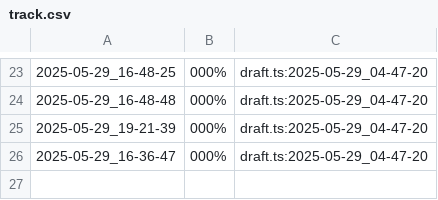
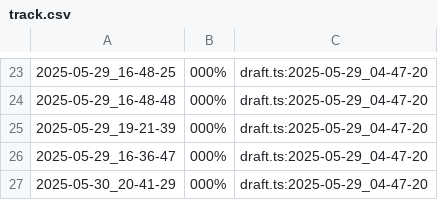
Before and after one commit to senapk/classroom_collector, a CSV file: .tko/track/leds/track.csv, drawn as a sheet; only a part is shown, gaps mark what is left out.

```diff
--- a/.tko/track/leds/track.csv
+++ b/.tko/track/leds/track.csv
@@ -26 +26,2 @@
 2025-05-29_16-36-47,000%,draft.ts:2025-05-29_04-47-20
+2025-05-30_20-41-29,000%,draft.ts:2025-05-29_04-47-20
```
Also changed, not shown: .tko/history.csv, .tko/track/media/track.csv, 8 other files.
